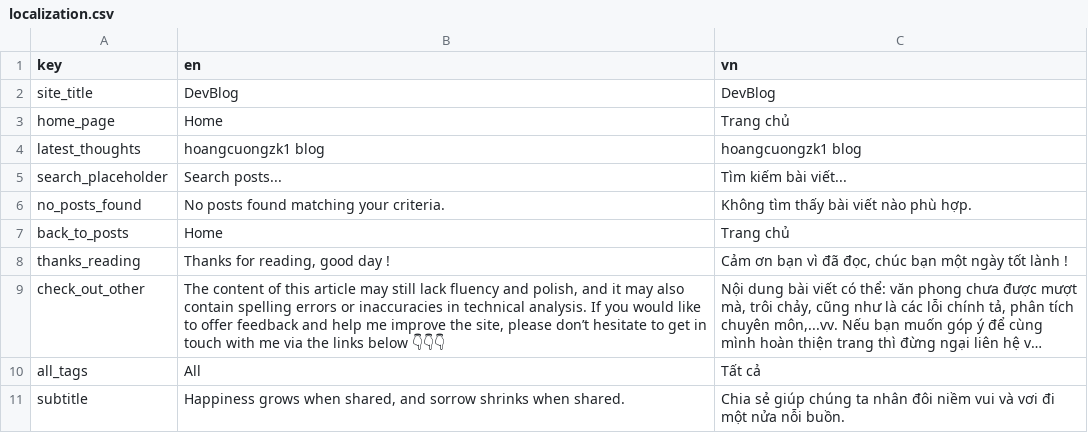
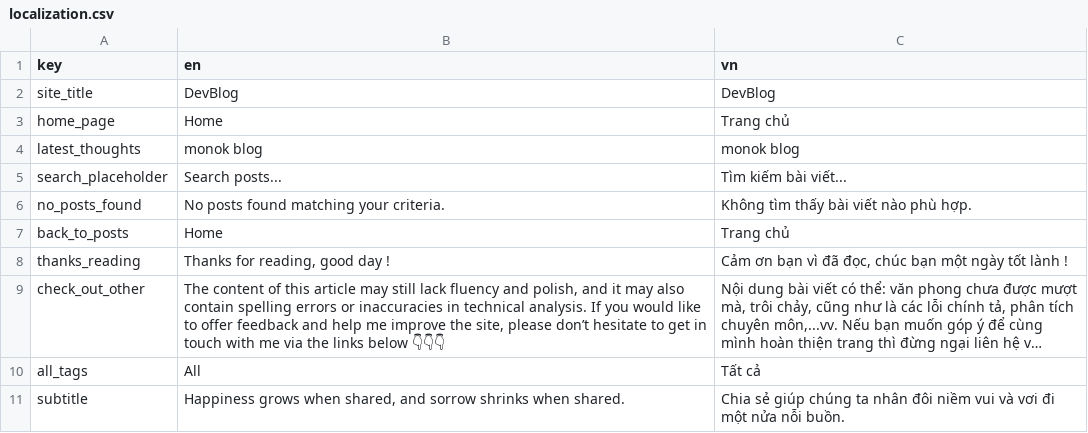
Before and after one commit to hoangcuongzk1/hoangcuongzk1.github.io, a CSV file: csv/localization.csv, drawn as a sheet; only a part is shown; long unchanged cells end in ….

Commit message:
build date 2026-02-16 19:57:15

```diff
--- a/csv/localization.csv
+++ b/csv/localization.csv
@@ -3,3 +3,3 @@ site_title,DevBlog,DevBlog
 home_page,"Home","Trang chủ"
-latest_thoughts,"hoangcuongzk1 blog","hoangcuongzk1 blog"
+latest_thoughts,"monok blog","monok blog"
 search_placeholder,Search posts...,Tìm kiếm bài viết...
```
